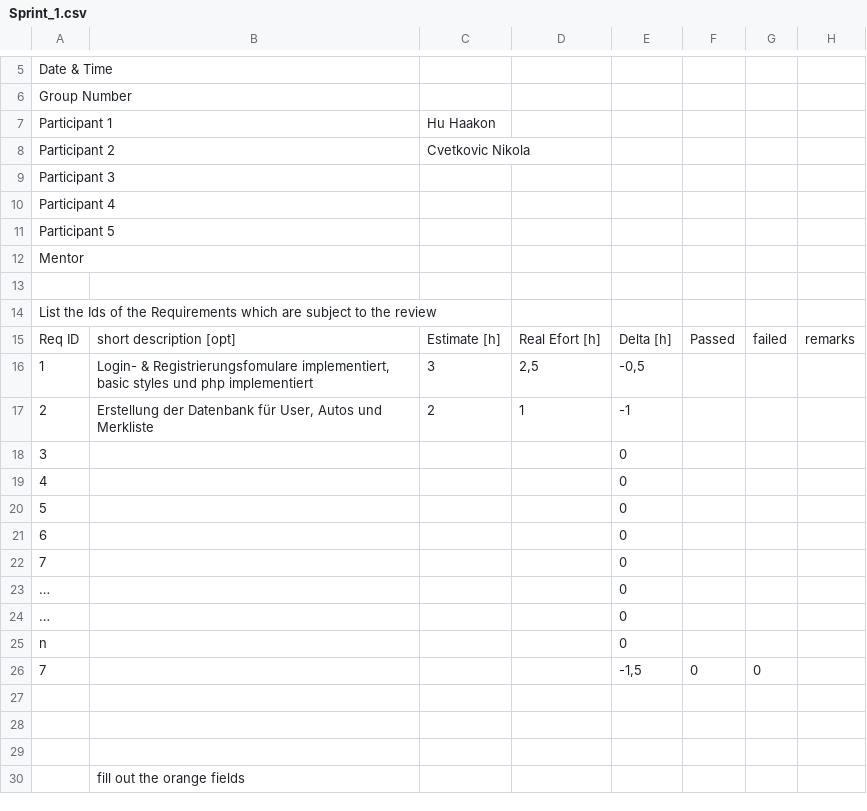
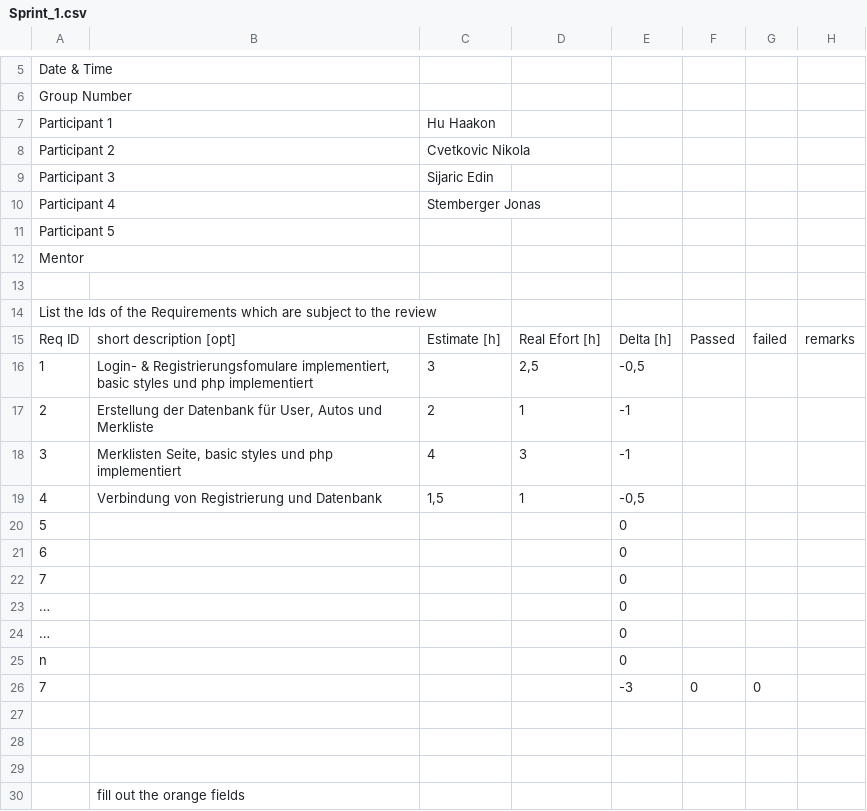
Before and after one commit to Dirk1306/ReCarNation, a CSV file: Sprint_1.csv, drawn as a sheet; only a part is shown, gaps mark what is left out.

Commit message:
1. Sprint review fertig

```diff
--- a/Sprint_1.csv
+++ b/Sprint_1.csv
@@ -8,4 +8,4 @@ Participant 1;;Hu Haakon;;;;;;
 Participant 2;;Cvetkovic Nikola;;;;;;
-Participant 3;;;;;;;;
-Participant 4;;;;;;;;
+Participant 3;;Sijaric Edin;;;;;;
+Participant 4;;Stemberger Jonas;;;;;;
 Participant 5;;;;;;;;
@@ -17,4 +17,4 @@ Req ID;short description [opt];Estimate [h];Real Efort [h];Delta [h];Passed;fail
 2;Erstellung der Datenbank für User, Autos und Merkliste ;2;1;-1;;;;
-3;;;;0;;;;
-4;;;;0;;;;
+3;Merklisten Seite, basic styles und php implementiert;4;3;-1;;;;
+4;Verbindung von Registrierung und Datenbank;1,5;1;-0,5;;;;
 5;;;;0;;;;
@@ -25,3 +25,3 @@ Req ID;short description [opt];Estimate [h];Real Efort [h];Delta [h];Passed;fail
 n;;;;0;;;;
-7;;;;-1,5;0;0;;
+7;;;;-3;0;0;;
 ;;;;;;;;
```
